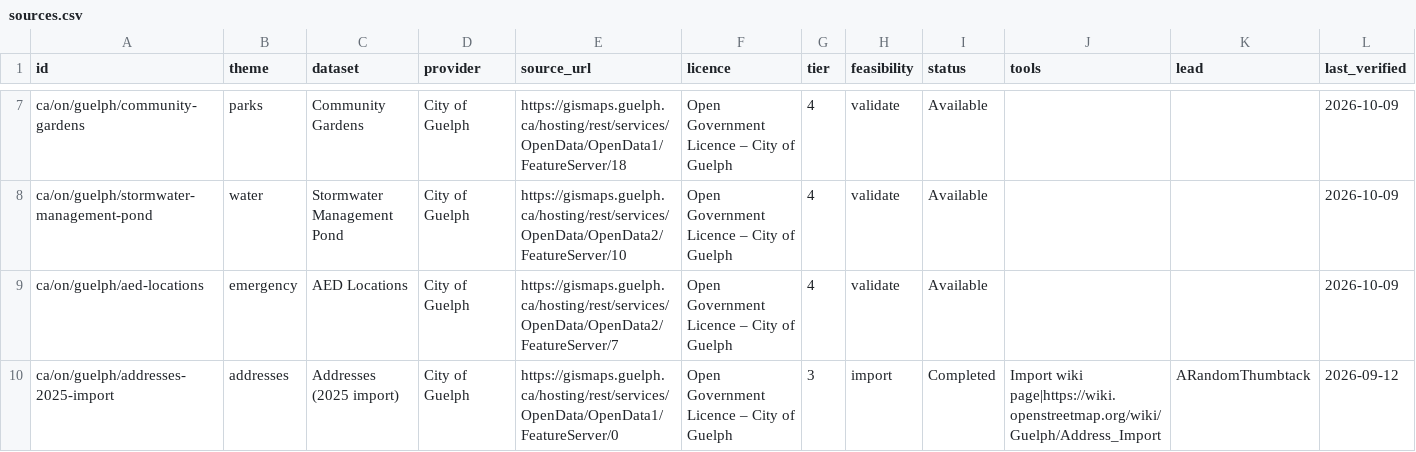
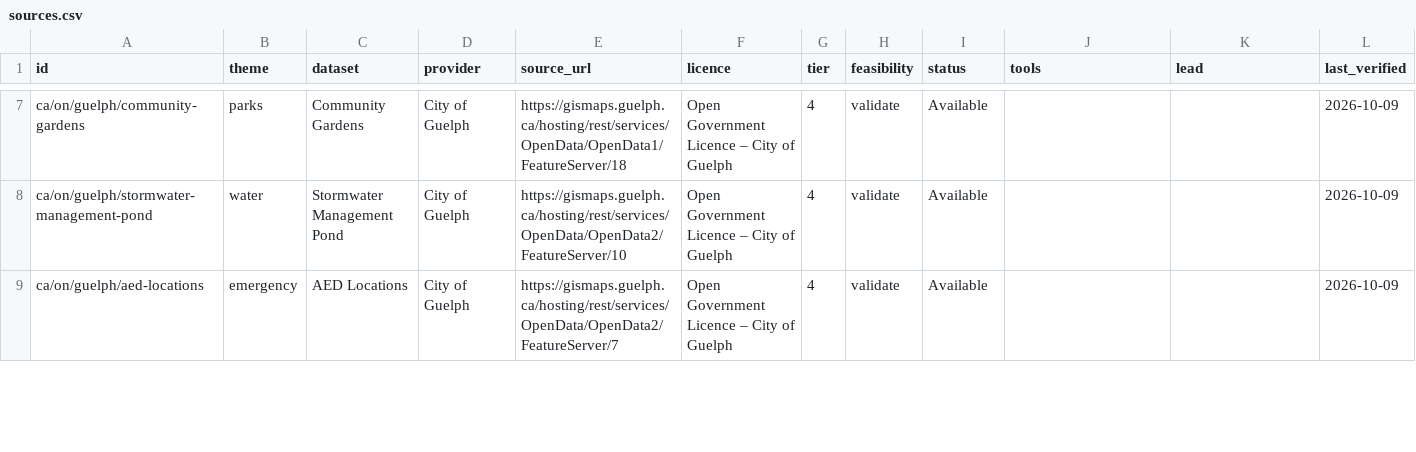
Before and after one commit to skfd/ontario-osm-data-sources, a CSV file: catalogue/sources.csv, drawn as a sheet; only a part is shown, gaps mark what is left out; removed rows and columns are numbered as before the commit, all else as after; rows hold the shown columns only; the diff covers the shown part only; the diff names each change by its address in the sheet, - before the commit and + after, or states it on an @@ line.

```diff
--- a/catalogue/sources.csv
+++ b/catalogue/sources.csv
-row 10: ca/on/guelph/addresses-2025-import | addresses | Addresses (2025 import) | City of Guelph | https://gismaps.guelph.ca/hosting/rest/services/OpenData/OpenData1/FeatureServer/0 | Open Government Licence – City of Guelph | 3 | import | Completed | Import wiki page|https://wiki.openstreetmap.org/wiki/Guelph/Address_Import | ARandomThumbtack | 2026-09-12
```
Also changed, not shown: 1 added row, 1 removed row and 6 edited cells elsewhere in this file, catalogue/measures.csv, 7 other files.
